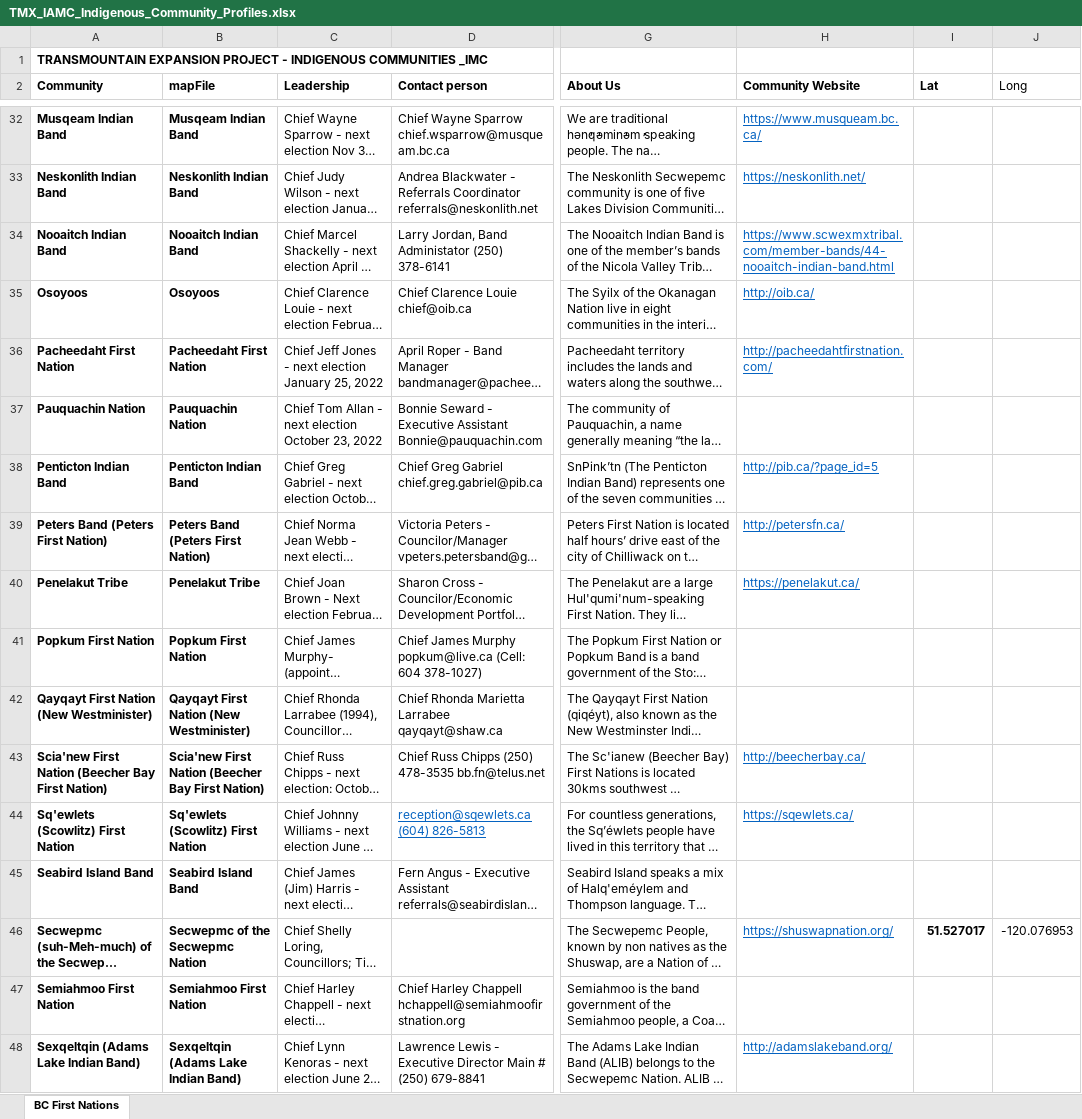
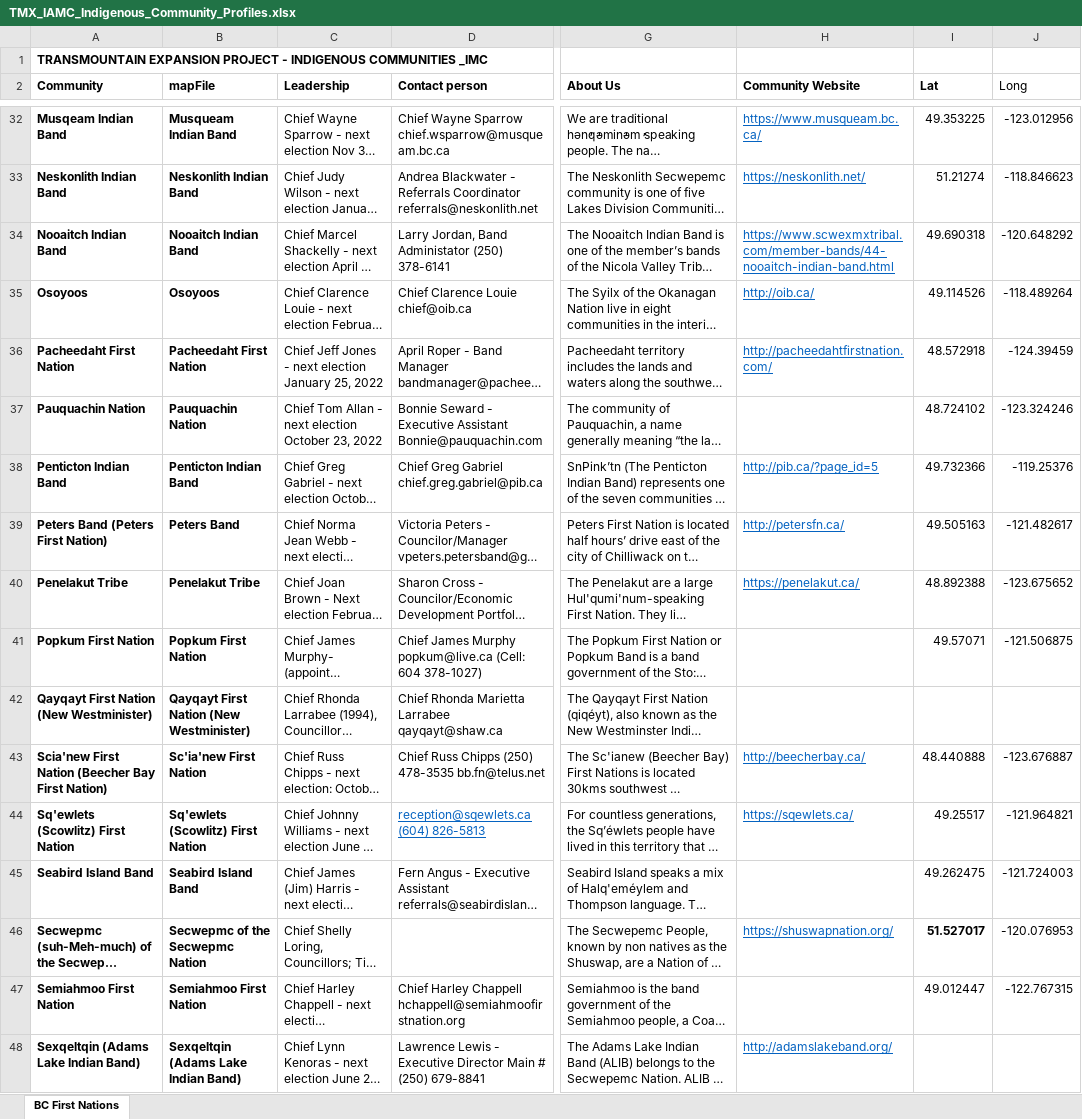
Before and after one commit to mbradds/reconciliation-strategic-priority, an Excel workbook: src/data_management/raw_data/traditional_territory/TMX_IAMC_Indigenous_Community_Profiles.xlsx, sheet BC First Nations, drawn as a sheet; only a part is shown, gaps mark what is left out; long unchanged cells end in …; values as stored, in another font and other column widths than the file's, no borders; charts and pictures not drawn; the diff covers the shown part only; the diff names each change by its address in the sheet, - before the commit and + after, or states it on an @@ line.

```diff
--- a/src/data_management/raw_data/traditional_territory/TMX_IAMC_Indigenous_Community_Profiles.xlsx (sheet BC First Nations)
+++ b/src/data_management/raw_data/traditional_territory/TMX_IAMC_Indigenous_Community_Profiles.xlsx (sheet BC First Nations)
-B32 (mapFile): Musqeam Indian Band
+B32 (mapFile): Musqueam Indian Band
-I32 (Lat): (empty)
+I32 (Lat): 49.353225
-J32 (Long): (empty)
+J32 (Long): -123.012956
-I33 (Lat): (empty)
+I33 (Lat): 51.21274
-J33 (Long): (empty)
+J33 (Long): -118.846623
-I34 (Lat): (empty)
+I34 (Lat): 49.690318
-J34 (Long): (empty)
+J34 (Long): -120.648292
-I35 (Lat): (empty)
+I35 (Lat): 49.114526
-J35 (Long): (empty)
+J35 (Long): -118.489264
-I36 (Lat): (empty)
+I36 (Lat): 48.572918
-J36 (Long): (empty)
+J36 (Long): -124.39459
-I37 (Lat): (empty)
+I37 (Lat): 48.724102
-J37 (Long): (empty)
+J37 (Long): -123.324246
-I38 (Lat): (empty)
+I38 (Lat): 49.732366
-J38 (Long): (empty)
+J38 (Long): -119.25376
-B39 (mapFile): Peters Band (Peters First Nation)
+B39 (mapFile): Peters Band
-I39 (Lat): (empty)
+I39 (Lat): 49.505163
-J39 (Long): (empty)
+J39 (Long): -121.482617
-I40 (Lat): (empty)
+I40 (Lat): 48.892388
-J40 (Long): (empty)
+J40 (Long): -123.675652
-I41 (Lat): (empty)
+I41 (Lat): 49.57071
-J41 (Long): (empty)
+J41 (Long): -121.506875
-B43 (mapFile): Scia'new First Nation (Beecher Bay First Nation)
+B43 (mapFile): Sc'ia'new First Nation
-I43 (Lat): (empty)
+I43 (Lat): 48.440888
-J43 (Long): (empty)
+J43 (Long): -123.676887
-I44 (Lat): (empty)
+I44 (Lat): 49.25517
-J44 (Long): (empty)
+J44 (Long): -121.964821
-I45 (Lat): (empty)
+I45 (Lat): 49.262475
-J45 (Long): (empty)
+J45 (Long): -121.724003
-I47 (Lat): (empty)
+I47 (Lat): 49.012447
-J47 (Long): (empty)
+J47 (Long): -122.767315
```
Also changed, not shown: 58 edited cells elsewhere in this sheet, formulas that keep their value, 22 other files.
